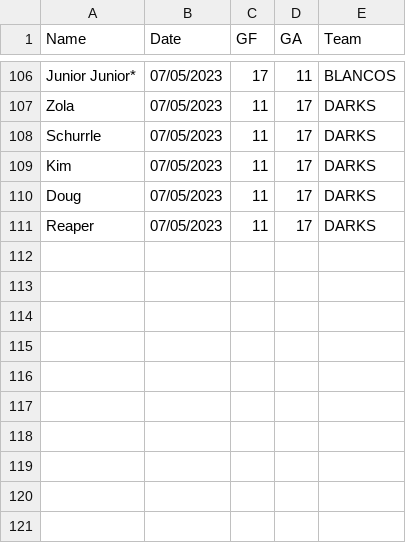
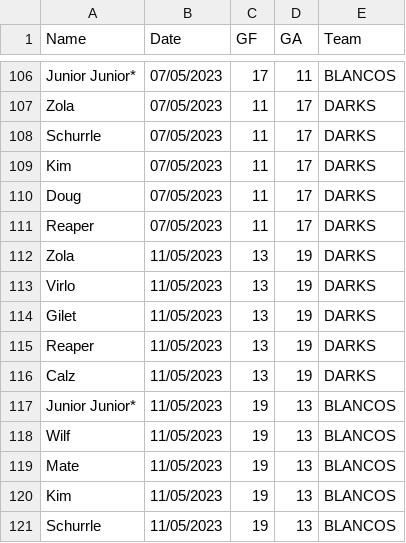
Before and after one commit to Deadlocked2/football_table, a CSV file: data/results_v2.csv, drawn as a sheet; only a part is shown, gaps mark what is left out; the diff names each change by its address in the sheet, - before the commit and + after, or states it on an @@ line.

```diff
--- a/data/results_v2.csv
+++ b/data/results_v2.csv
+row 112: Zola | 11/05/2023 | 13 | 19 | DARKS
+row 113: Virlo | 11/05/2023 | 13 | 19 | DARKS
+row 114: Gilet | 11/05/2023 | 13 | 19 | DARKS
+row 115: Reaper | 11/05/2023 | 13 | 19 | DARKS
+row 116: Calz | 11/05/2023 | 13 | 19 | DARKS
+row 117: Junior Junior* | 11/05/2023 | 19 | 13 | BLANCOS
+row 118: Wilf | 11/05/2023 | 19 | 13 | BLANCOS
+row 119: Mate | 11/05/2023 | 19 | 13 | BLANCOS
+row 120: Kim | 11/05/2023 | 19 | 13 | BLANCOS
+row 121: Schurrle | 11/05/2023 | 19 | 13 | BLANCOS
```
Also changed, not shown: 1 other file.
